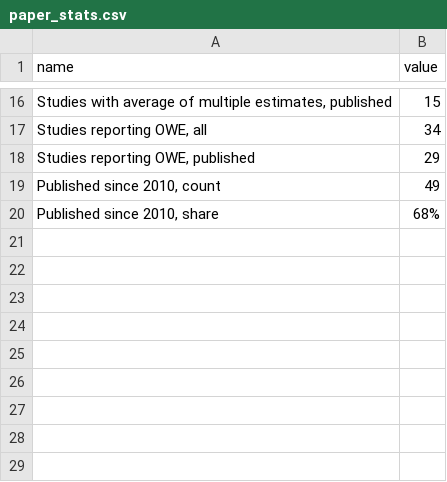
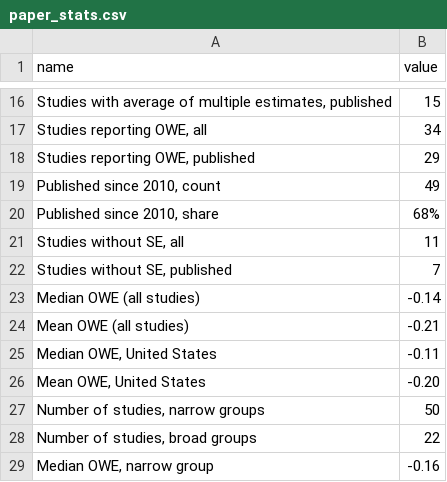
Before and after one commit to Economic/owe_review, a CSV file: docs/paper_stats.csv, drawn as a sheet; only a part is shown, gaps mark what is left out; the diff names each change by its address in the sheet, - before the commit and + after, or states it on an @@ line.

```diff
--- a/docs/paper_stats.csv
+++ b/docs/paper_stats.csv
+row 21: Studies without SE, all | 11
+row 22: Studies without SE, published | 7
+row 23: Median OWE (all studies) | -0.14
+row 24: Mean OWE (all studies) | -0.21
+row 25: Median OWE, United States | -0.11
+row 26: Mean OWE, United States | -0.20
+row 27: Number of studies, narrow groups | 50
+row 28: Number of studies, broad groups | 22
+row 29: Median OWE, narrow group | -0.16
```
Also changed, not shown: 5 other files.
